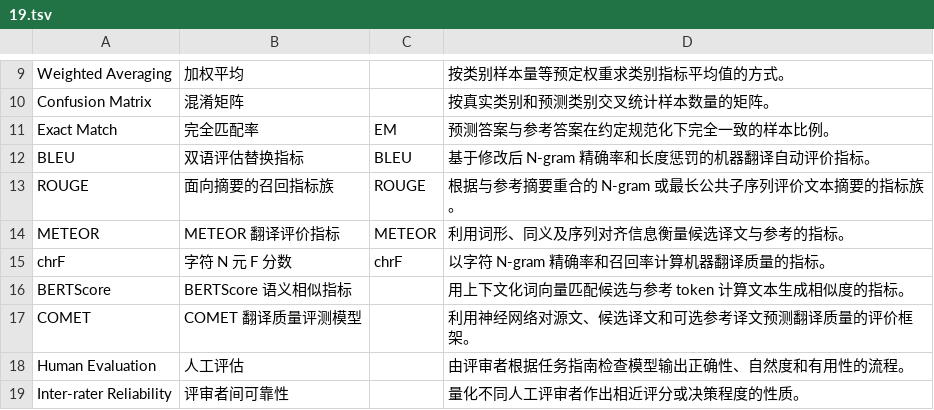
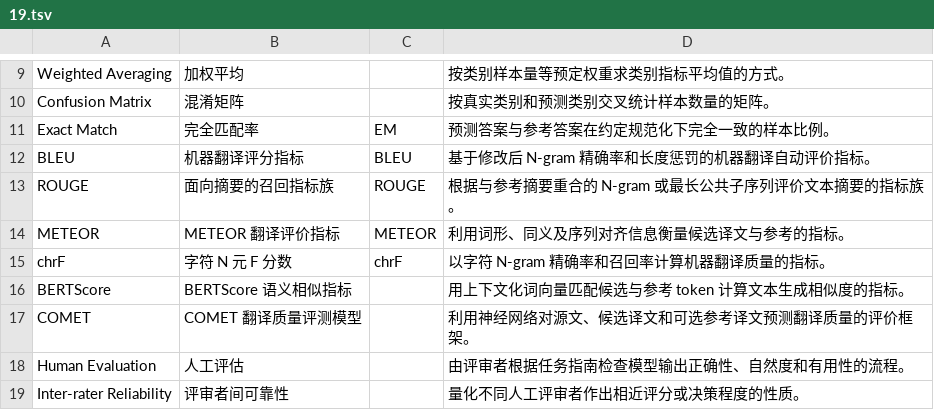
Before and after one commit to 1998x-stack/bilingual-technical-glossary, a TSV file: data/nlp/chapters/19.tsv, drawn as a sheet; only a part is shown, gaps mark what is left out.

Commit message:
fix(nlp): clarify BLEU as machine translation evaluation metric

```diff
--- a/data/nlp/chapters/19.tsv
+++ b/data/nlp/chapters/19.tsv
@@ -11,3 +11,3 @@ Confusion Matrix|混淆矩阵||按真实类别和预测类别交叉统计样本
 Exact Match|完全匹配率|EM|预测答案与参考答案在约定规范化下完全一致的样本比例。
-BLEU|双语评估替换指标|BLEU|基于修改后 N-gram 精确率和长度惩罚的机器翻译自动评价指标。
+BLEU|机器翻译评分指标|BLEU|基于修改后 N-gram 精确率和长度惩罚的机器翻译自动评价指标。
 ROUGE|面向摘要的召回指标族|ROUGE|根据与参考摘要重合的 N-gram 或最长公共子序列评价文本摘要的指标族。
```
